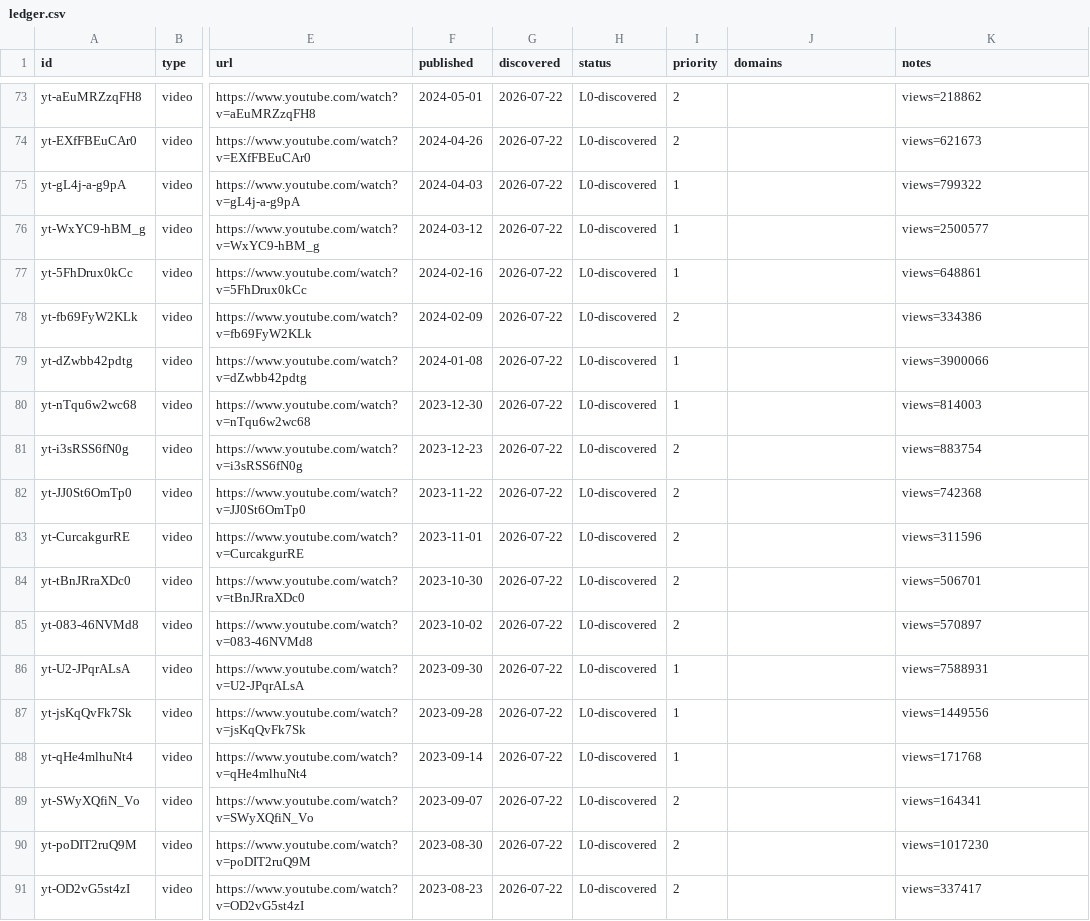
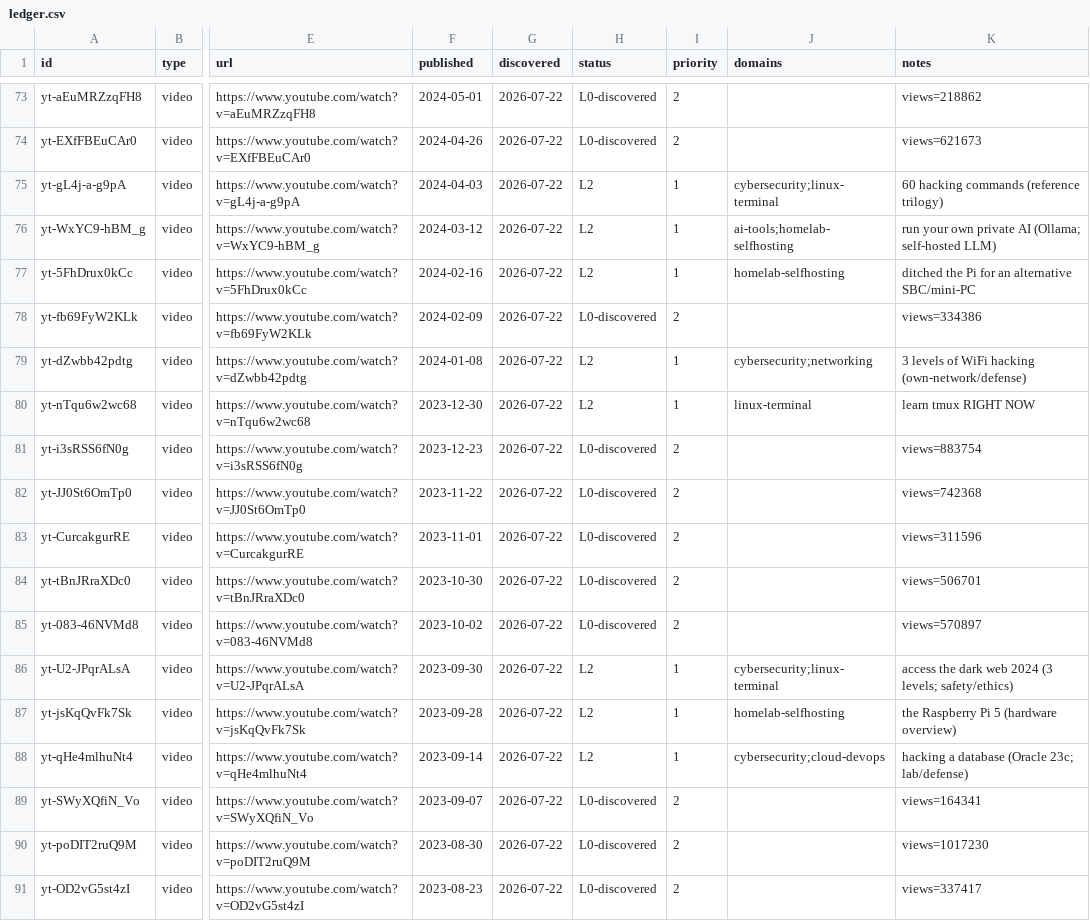
Before and after one commit to claes-work/networkchuck-clone, a CSV file: pipeline/ledger.csv, drawn as a sheet; only a part is shown, gaps mark what is left out; the diff names each change by its address in the sheet, - before the commit and + after, or states it on an @@ line.

```diff
--- a/pipeline/ledger.csv
+++ b/pipeline/ledger.csv
-H75:H77 (status): L0-discovered
+H75:H77 (status): L2
-J75 (domains): (empty)
+J75 (domains): cybersecurity;linux-terminal
-K75 (notes): views=799322
+K75 (notes): 60 hacking commands (reference trilogy)
-J76 (domains): (empty)
+J76 (domains): ai-tools;homelab-selfhosting
-K76 (notes): views=2500577
+K76 (notes): run your own private AI (Ollama; self-hosted LLM)
-J77 (domains): (empty)
+J77 (domains): homelab-selfhosting
-K77 (notes): views=648861
+K77 (notes): ditched the Pi for an alternative SBC/mini-PC
-H79:H80 (status): L0-discovered
+H79:H80 (status): L2
-J79 (domains): (empty)
+J79 (domains): cybersecurity;networking
-K79 (notes): views=3900066
+K79 (notes): 3 levels of WiFi hacking (own-network/defense)
-J80 (domains): (empty)
+J80 (domains): linux-terminal
-K80 (notes): views=814003
+K80 (notes): learn tmux RIGHT NOW
-H86:H88 (status): L0-discovered
+H86:H88 (status): L2
-J86 (domains): (empty)
+J86 (domains): cybersecurity;linux-terminal
-K86 (notes): views=7588931
+K86 (notes): access the dark web 2024 (3 levels; safety/ethics)
-J87 (domains): (empty)
+J87 (domains): homelab-selfhosting
-K87 (notes): views=1449556
+K87 (notes): the Raspberry Pi 5 (hardware overview)
-J88 (domains): (empty)
+J88 (domains): cybersecurity;cloud-devops
-K88 (notes): views=171768
+K88 (notes): hacking a database (Oracle 23c; lab/defense)
```
Also changed, not shown: 11 other files.
